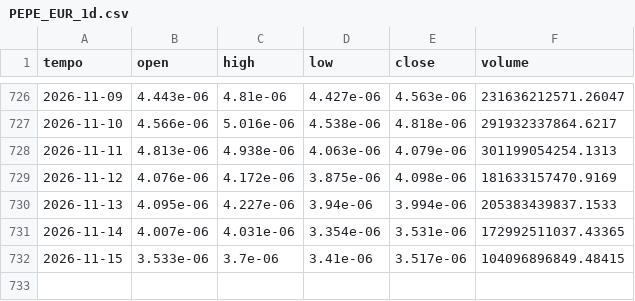
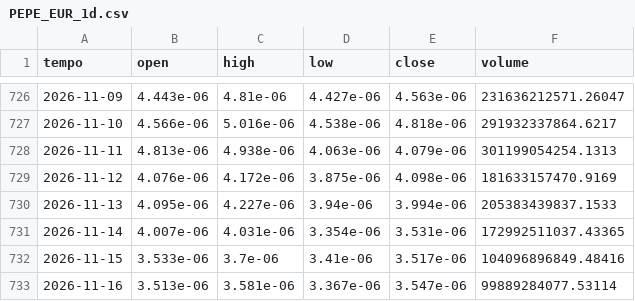
Before and after one commit to loiraalessandro12-collab/centro-trading, a CSV file: centro/dati/PEPE_EUR_1d.csv, drawn as a sheet; only a part is shown, gaps mark what is left out.

```diff
--- a/centro/dati/PEPE_EUR_1d.csv
+++ b/centro/dati/PEPE_EUR_1d.csv
@@ -731,2 +731,3 @@ tempo,open,high,low,close,volume
 2026-11-14,4.007e-06,4.031e-06,3.354e-06,3.531e-06,172992511037.43365
-2026-11-15,3.533e-06,3.7e-06,3.41e-06,3.517e-06,104096896849.48415
+2026-11-15,3.533e-06,3.7e-06,3.41e-06,3.517e-06,104096896849.48416
+2026-11-16,3.513e-06,3.581e-06,3.367e-06,3.547e-06,99889284077.53114
```
Also changed, not shown: centro/dati/ADA_EUR_1d.csv, centro/dati/BONK_EUR_1d.csv, 52 other files.
